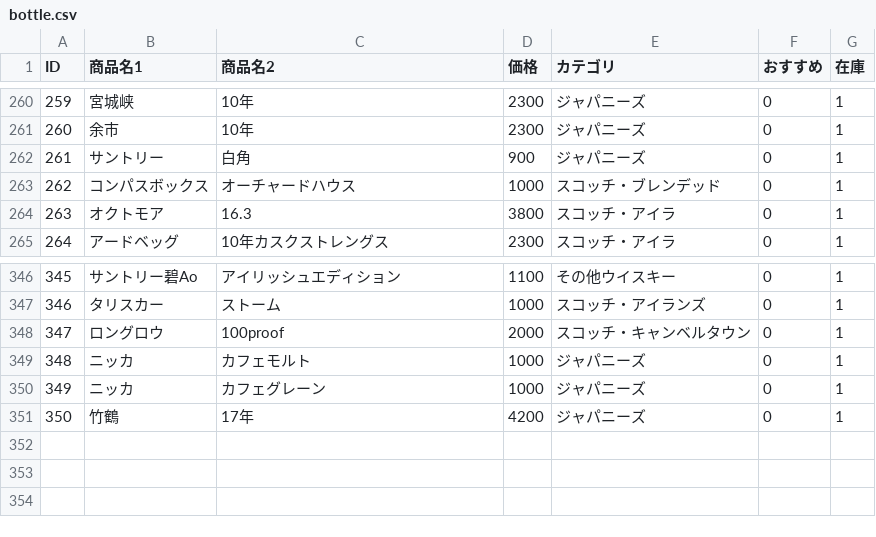
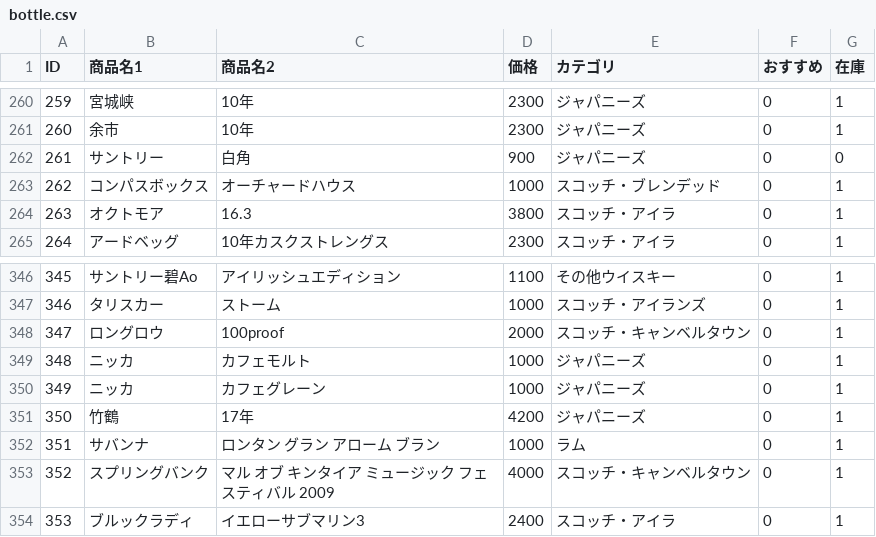
Before and after one commit to lm-toyohashi/lm-toyohashi.github.io, a CSV file: bottle.csv, drawn as a sheet; only a part is shown, gaps mark what is left out.

Commit message:
Update bottle.csv

```diff
--- a/bottle.csv
+++ b/bottle.csv
@@ -261,3 +261,3 @@ ID,商品名1,商品名2,価格,カテゴリ,おすすめ,在庫
 260,余市,10年,2300,ジャパニーズ,0,1
-261,サントリー,白角,900,ジャパニーズ,0,1
+261,サントリー,白角,900,ジャパニーズ,0,0
 262,コンパスボックス,オーチャードハウス,1000,スコッチ・ブレンデッド,0,1
@@ -351 +351,4 @@ ID,商品名1,商品名2,価格,カテゴリ,おすすめ,在庫
 350,竹鶴,17年,4200,ジャパニーズ,0,1
+351,サバンナ,ロンタン グラン アローム ブラン,1000,ラム,0,1
+352,スプリングバンク,マル オブ キンタイア ミュージック フェスティバル 2009,4000,スコッチ・キャンベルタウン,0,1
+353,ブルックラディ,イエローサブマリン3,2400,スコッチ・アイラ,0,1
```
